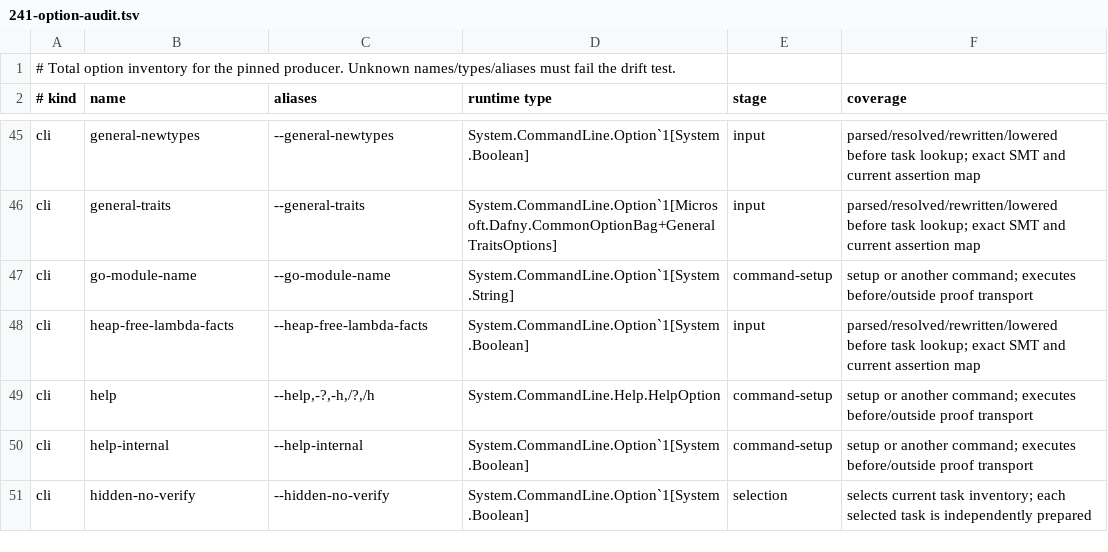
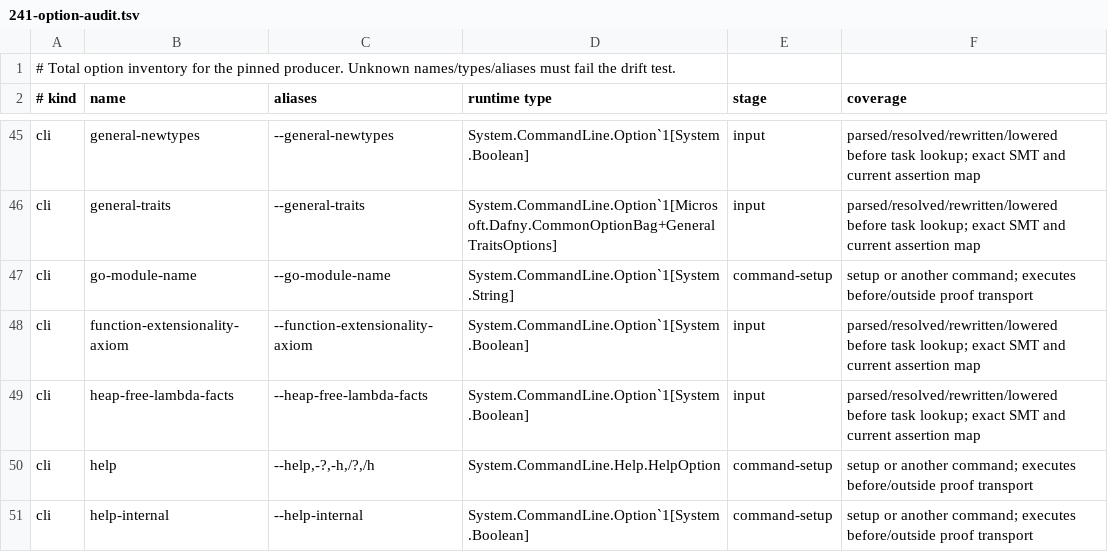
Before and after one commit to erniecohen/dafny, a TSV file: docs/dev/design/241-option-audit.tsv, drawn as a sheet; only a part is shown, gaps mark what is left out; the shorter side is filled out with more unchanged rows; the diff names each change by its address in the sheet, - before the commit and + after, or states it on an @@ line.

```diff
--- a/docs/dev/design/241-option-audit.tsv
+++ b/docs/dev/design/241-option-audit.tsv
+row 48: cli | function-extensionality-axiom | --function-extensionality-axiom | System.CommandLine.Option`1[System.Boolean] | input | parsed/resolved/rewritten/lowered before task lookup; exact SMT and current assertion map
```
Also changed, not shown: 9 other files.
